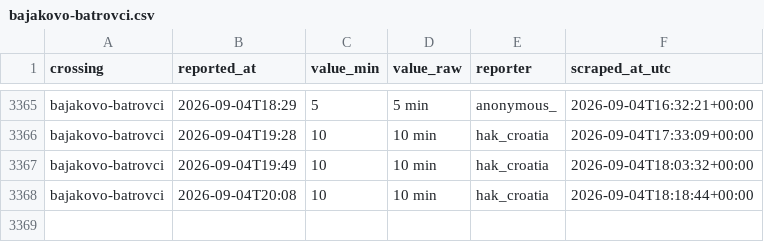
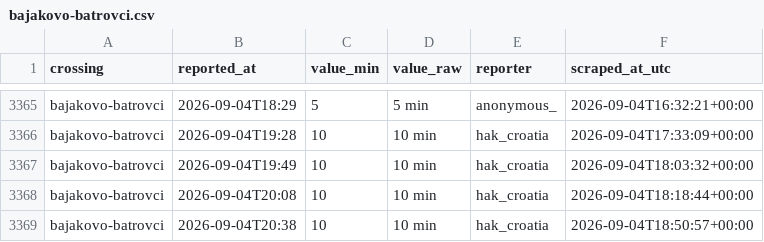
Before and after one commit to brankojosipovic/border-wait, a CSV file: data/bajakovo-batrovci.csv, drawn as a sheet; only a part is shown, gaps mark what is left out.

```diff
--- a/data/bajakovo-batrovci.csv
+++ b/data/bajakovo-batrovci.csv
@@ -3368 +3368,2 @@ bajakovo-batrovci,2026-09-04T19:49,10,10 min,hak_croatia,2026-09-04T18:03:32+00:
 bajakovo-batrovci,2026-09-04T20:08,10,10 min,hak_croatia,2026-09-04T18:18:44+00:00
+bajakovo-batrovci,2026-09-04T20:38,10,10 min,hak_croatia,2026-09-04T18:50:57+00:00
```
Also changed, not shown: data/batrovci-bajakovo.csv, data/summary_monthly.csv.
